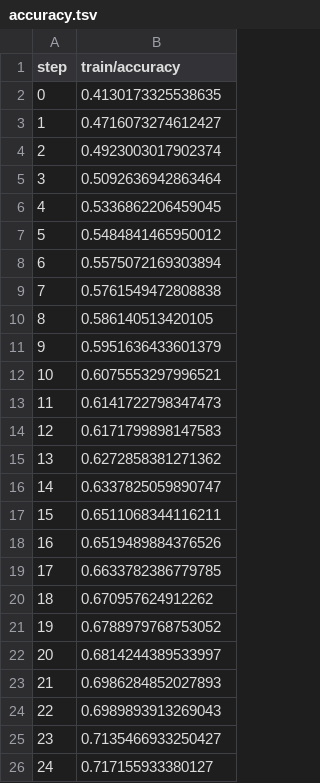
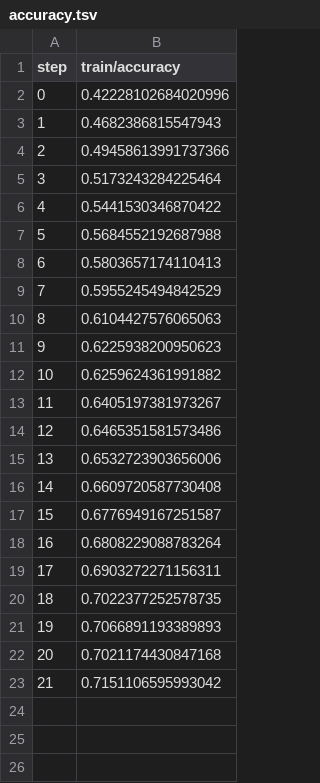
Before and after one commit to shcheklein/hackathon, a TSV file: evaluation/plots/metrics/train/accuracy.tsv, drawn as a sheet.

```diff
--- a/evaluation/plots/metrics/train/accuracy.tsv
+++ b/evaluation/plots/metrics/train/accuracy.tsv
@@ -1,26 +1,23 @@
 step	train/accuracy
-0	0.4130173325538635
-1	0.4716073274612427
-2	0.4923003017902374
-3	0.5092636942863464
-4	0.5336862206459045
-5	0.5484841465950012
-6	0.5575072169303894
-7	0.5761549472808838
-8	0.586140513420105
-9	0.5951636433601379
-10	0.6075553297996521
-11	0.6141722798347473
-12	0.6171799898147583
-13	0.6272858381271362
-14	0.6337825059890747
-15	0.6511068344116211
-16	0.6519489884376526
-17	0.6633782386779785
-18	0.670957624912262
-19	0.6788979768753052
-20	0.6814244389533997
-21	0.6986284852027893
-22	0.6989893913269043
-23	0.7135466933250427
-24	0.717155933380127
+0	0.42228102684020996
+1	0.4682386815547943
+2	0.49458613991737366
+3	0.5173243284225464
+4	0.5441530346870422
+5	0.5684552192687988
+6	0.5803657174110413
+7	0.5955245494842529
+8	0.6104427576065063
+9	0.6225938200950623
+10	0.6259624361991882
+11	0.6405197381973267
+12	0.6465351581573486
+13	0.6532723903656006
+14	0.6609720587730408
+15	0.6776949167251587
+16	0.6808229088783264
+17	0.6903272271156311
+18	0.7022377252578735
+19	0.7066891193389893
+20	0.7021174430847168
+21	0.7151106595993042
```
Also changed, not shown: evaluation/plots/metrics/eval/accuracy.tsv, evaluation/plots/metrics/eval/loss.tsv, 5 other files.
